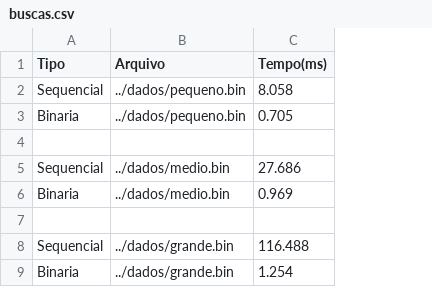
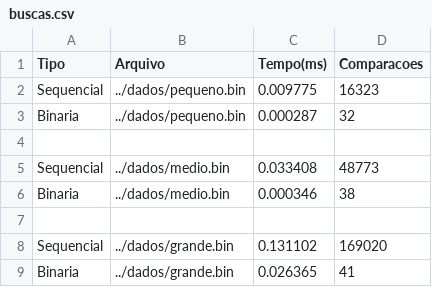
Before and after one commit to L33tSh4rk/Analysis-of-Sorting-Algorithms, a CSV file: codigo/buscas.csv, drawn as a sheet; the diff names each change by its address in the sheet, - before the commit and + after, or states it on an @@ line.

```diff
--- a/codigo/buscas.csv
+++ b/codigo/buscas.csv
+column D (Comparacoes), rows 2-9: 16323 | 32 |  | 48773 | 38 |  | 169020 | 41
-C2 (Tempo(ms)): 8.058
+C2 (Tempo(ms)): 0.009775
-C3 (Tempo(ms)): 0.705
+C3 (Tempo(ms)): 0.000287
-C5 (Tempo(ms)): 27.686
+C5 (Tempo(ms)): 0.033408
-C6 (Tempo(ms)): 0.969
+C6 (Tempo(ms)): 0.000346
-C8 (Tempo(ms)): 116.488
+C8 (Tempo(ms)): 0.131102
-C9 (Tempo(ms)): 1.254
+C9 (Tempo(ms)): 0.026365
```
Also changed, not shown: codigo/resultados.csv, 31 other files.
